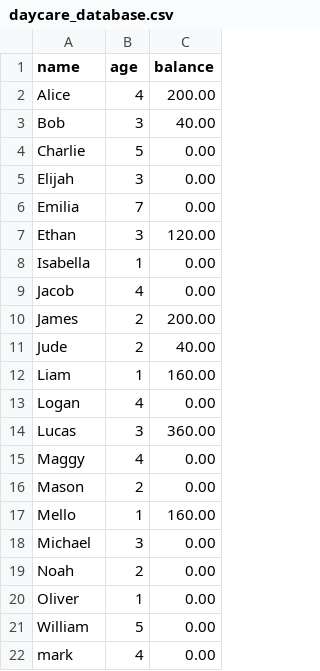
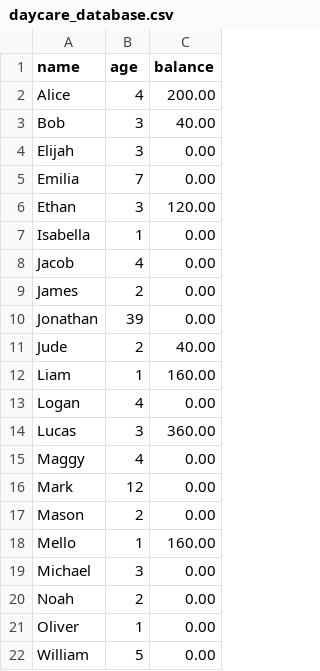
Before and after one commit to jchartrand84/Daycare, a CSV file: daycare_database.csv, drawn as a sheet.

Commit message:
Forces name uppercase

```diff
--- a/daycare_database.csv
+++ b/daycare_database.csv
@@ -3,3 +3,2 @@ Alice,4,200.00
 Bob,3,40.00
-Charlie,5,0.00
 Elijah,3,0.00
@@ -9,3 +8,4 @@ Isabella,1,0.00
 Jacob,4,0.00
-James,2,200.00
+James,2,0.00
+Jonathan,39,0.00
 Jude,2,40.00
@@ -15,2 +15,3 @@ Lucas,3,360.00
 Maggy,4,0.00
+Mark,12,0.00
 Mason,2,0.00
@@ -21,2 +22 @@ Oliver,1,0.00
 William,5,0.00
-mark,4,0.00
```
Also changed, not shown: 1 other file.
